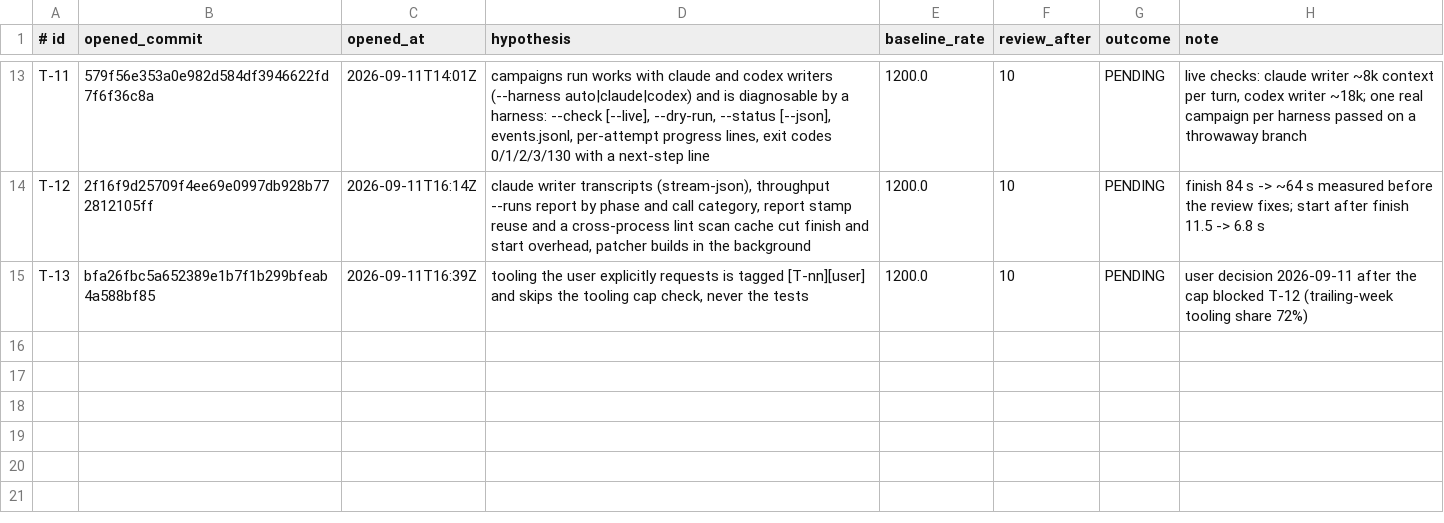
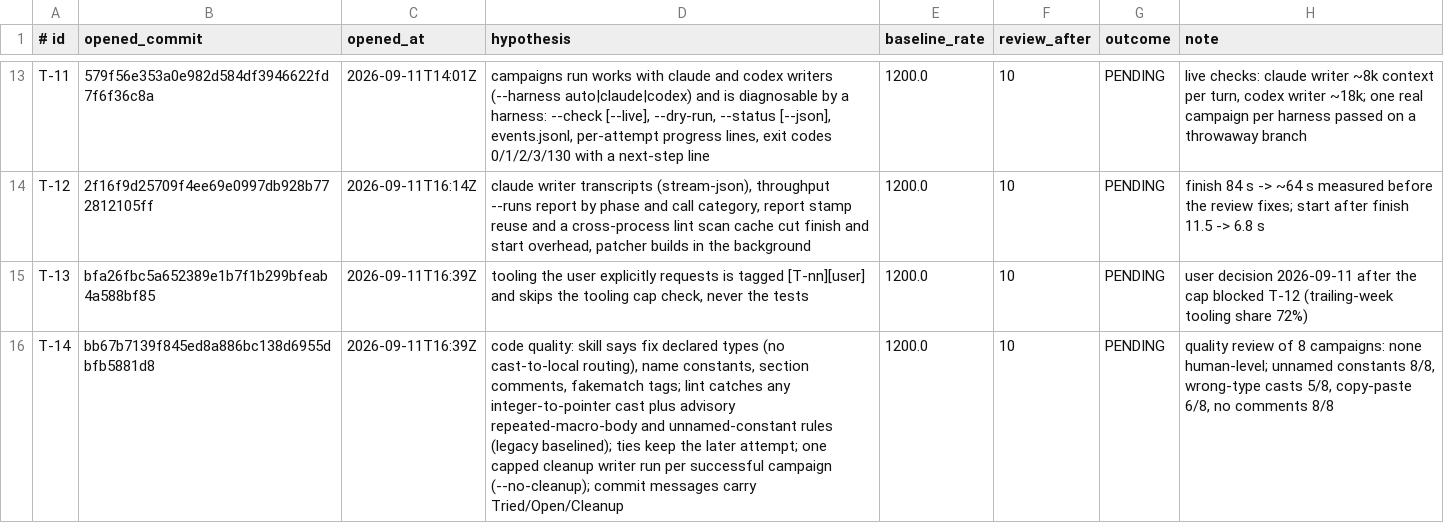
Before and after one commit to Skelp/toy2-decomp, a TSV file: tools/Resources/tooling-experiments.tsv, drawn as a sheet; only a part is shown, gaps mark what is left out; the diff names each change by its address in the sheet, - before the commit and + after, or states it on an @@ line.

```diff
--- a/tools/Resources/tooling-experiments.tsv
+++ b/tools/Resources/tooling-experiments.tsv
+row 16: T-14 | bb67b7139f845ed8a886bc138d6955dbfb5881d8 | 2026-09-11T16:39Z | code quality: skill says fix declared types (no cast-to-local routing), name constants, section comments, fakematch tags; lint catches any integer-to-pointer cast plus advisory repeated-macro-body and unnamed-constant rules (legacy baselined); ties keep the later attempt; one capped cleanup writer run per successful campaign (--no-cleanup); commit messages carry Tried/Open/Cleanup | 1200.0 | 10 | PENDING | quality review of 8 campaigns: none human-level; unnamed constants 8/8, wrong-type casts 5/8, copy-paste 6/8, no comments 8/8
```
Also changed, not shown: .notes/lint-baseline.tsv, 14 other files.
